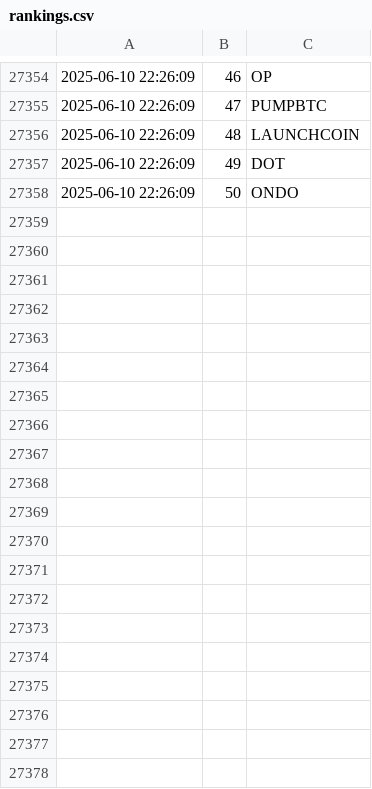
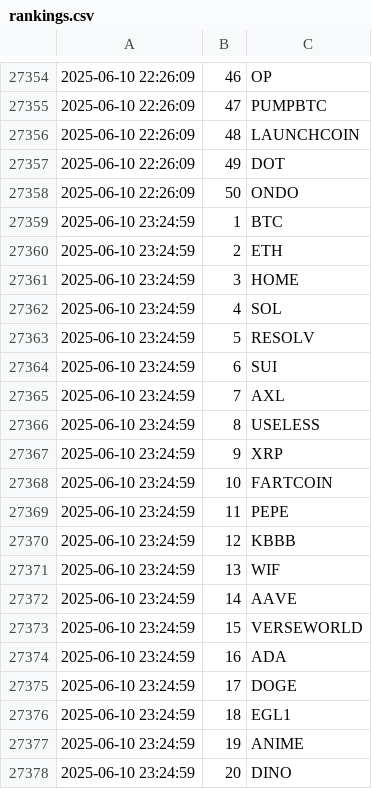
Before and after one commit to jan-mon/mexcrank, a CSV file: rankings.csv, drawn as a sheet; only a part is shown, gaps mark what is left out; the diff covers the shown part only; the diff names each change by its address in the sheet, - before the commit and + after, or states it on an @@ line.

```diff
--- a/rankings.csv
+++ b/rankings.csv
+row 27359: 2025-06-10 23:24:59 | 1 | BTC
+row 27360: 2025-06-10 23:24:59 | 2 | ETH
+row 27361: 2025-06-10 23:24:59 | 3 | HOME
+row 27362: 2025-06-10 23:24:59 | 4 | SOL
+row 27363: 2025-06-10 23:24:59 | 5 | RESOLV
+row 27364: 2025-06-10 23:24:59 | 6 | SUI
+row 27365: 2025-06-10 23:24:59 | 7 | AXL
+row 27366: 2025-06-10 23:24:59 | 8 | USELESS
+row 27367: 2025-06-10 23:24:59 | 9 | XRP
+row 27368: 2025-06-10 23:24:59 | 10 | FARTCOIN
+row 27369: 2025-06-10 23:24:59 | 11 | PEPE
+row 27370: 2025-06-10 23:24:59 | 12 | KBBB
+row 27371: 2025-06-10 23:24:59 | 13 | WIF
+row 27372: 2025-06-10 23:24:59 | 14 | AAVE
+row 27373: 2025-06-10 23:24:59 | 15 | VERSEWORLD
+row 27374: 2025-06-10 23:24:59 | 16 | ADA
+row 27375: 2025-06-10 23:24:59 | 17 | DOGE
+row 27376: 2025-06-10 23:24:59 | 18 | EGL1
+row 27377: 2025-06-10 23:24:59 | 19 | ANIME
+row 27378: 2025-06-10 23:24:59 | 20 | DINO
```
Also changed, not shown: 30 added rows elsewhere in this file.
